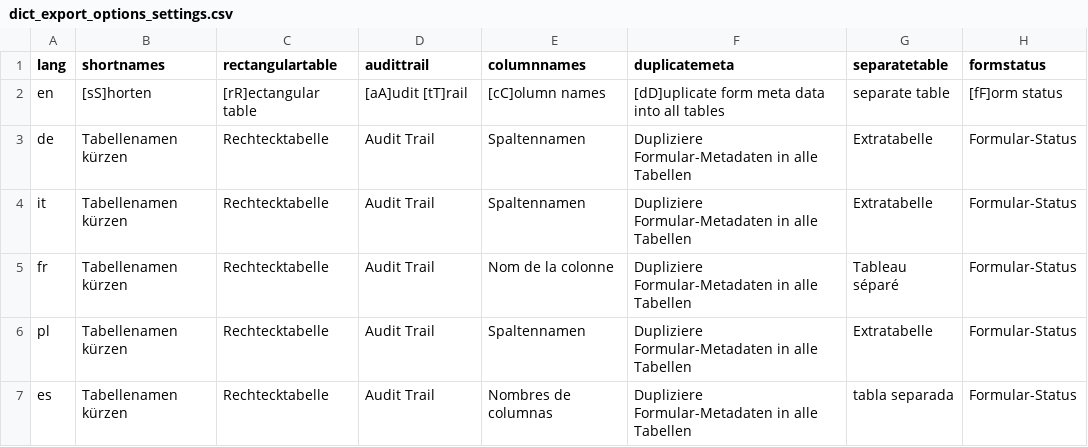
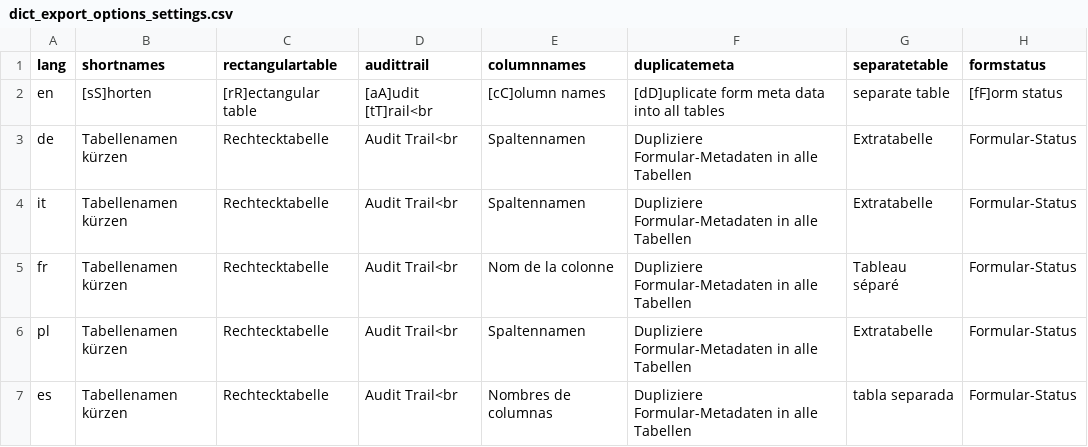
Before and after one commit to SwissClinicalTrialOrganisation/secuTrialR, a CSV file: inst/extdata/dictionaries/dict_export_options_settings.csv, drawn as a sheet; only a part is shown; the diff names each change by its address in the sheet, - before the commit and + after, or states it on an @@ line.

Commit message:
add <br to audittrail column to narrow down potentially wrong matches

```diff
--- a/inst/extdata/dictionaries/dict_export_options_settings.csv
+++ b/inst/extdata/dictionaries/dict_export_options_settings.csv
-D2 (audittrail): [aA]udit [tT]rail
+D2 (audittrail): [aA]udit [tT]rail<br
-D3:D7 (audittrail): Audit Trail
+D3:D7 (audittrail): Audit Trail<br
```
